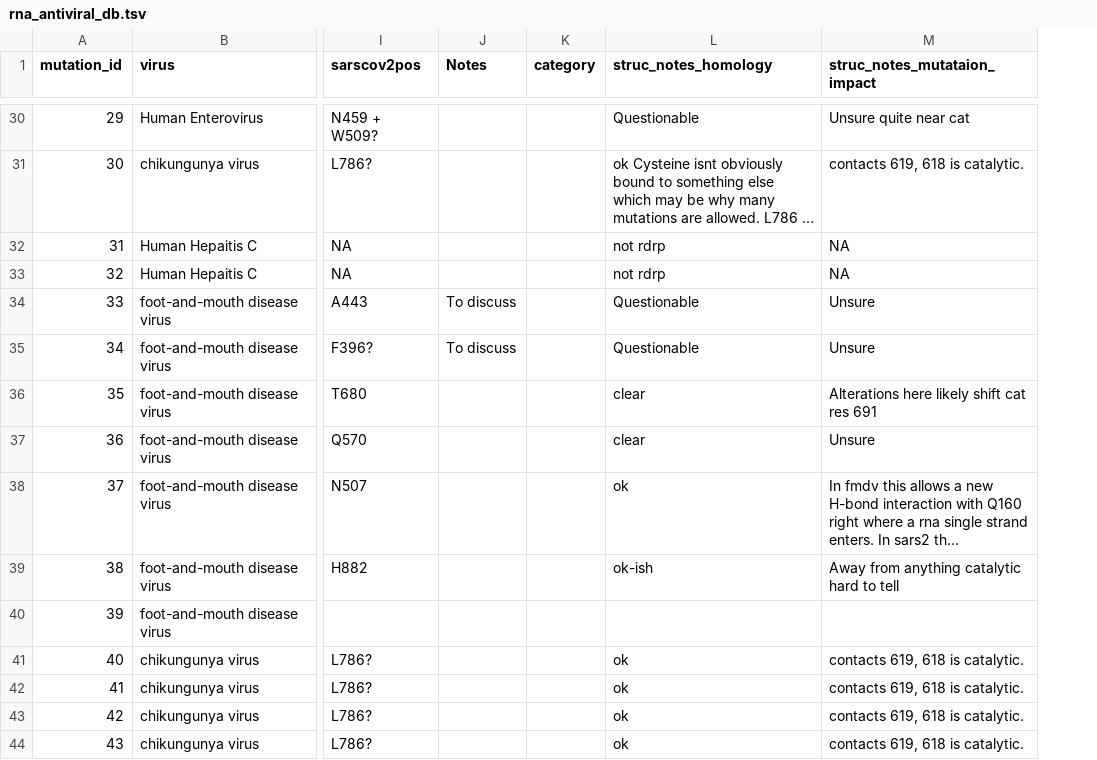
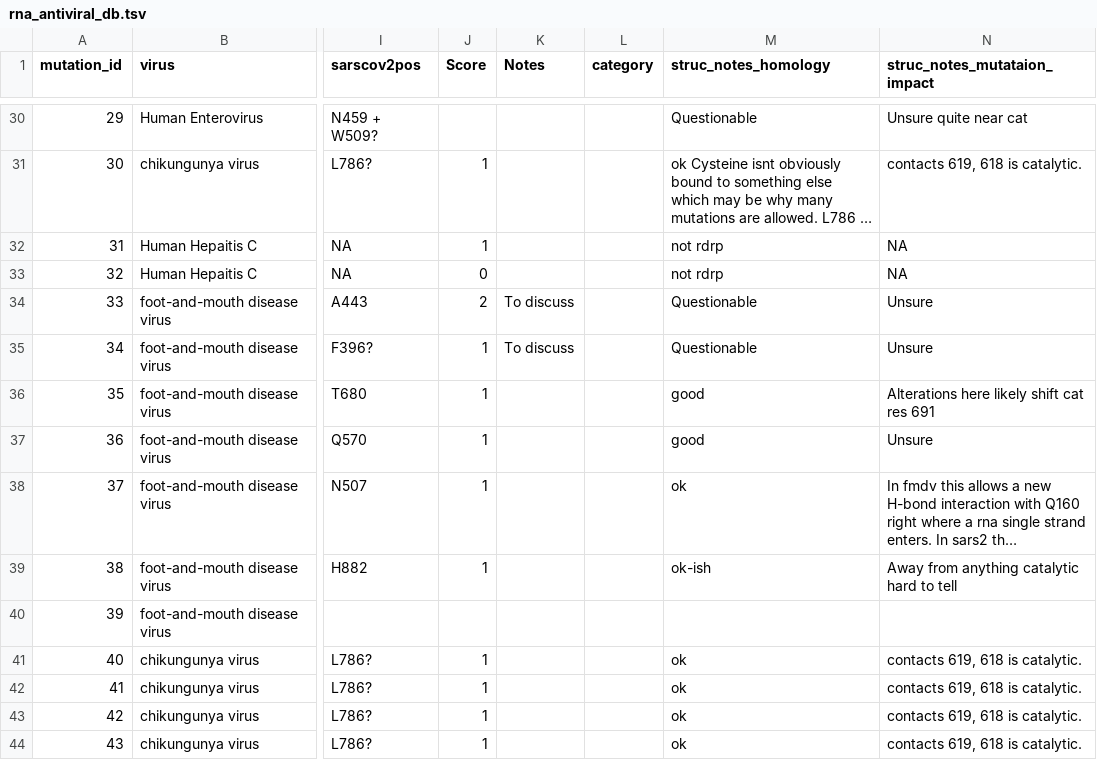
Before and after one commit to ucl-pathgenomics/SARS2-ResistanceDB, a TSV file: rna_antiviral_db.tsv, drawn as a sheet; only a part is shown, gaps mark what is left out; long unchanged cells end in …; addresses are those after the commit; the diff covers the shown part only; the diff names each change by its address in the sheet, - before the commit and + after, or states it on an @@ line.

Commit message:
merge in sams scores

```diff
--- a/rna_antiviral_db.tsv
+++ b/rna_antiviral_db.tsv
+column J (Score), rows 31-44: 1 | 1 | 0 | 2 | 1 | 1 | 1 | 1 | 1 |  | 1 | 1 | 1 | 1
-M36:M37 (struc_notes_homology): clear
+M36:M37 (struc_notes_homology): good
```
Also changed, not shown: 1 removed row, 68 edited cells and row numbers in column A elsewhere in this file.
